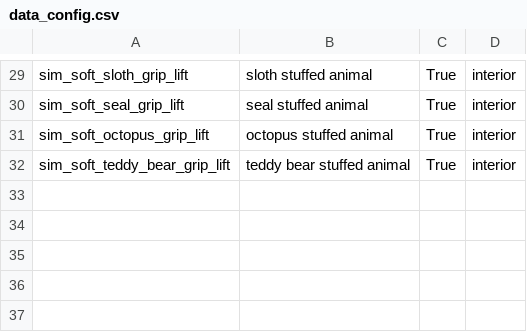
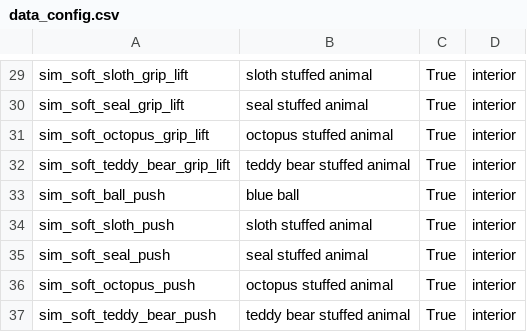
Before and after one commit to Hanson-Sun/PhysTwin, a CSV file: data_config.csv, drawn as a sheet; only a part is shown, gaps mark what is left out.

Commit message:
Add push-only variants of the soft grip-lift cases
Each sim_soft_*_grip_lift case gets a _push twin that differs only in name and
trajectory, so the two can be compared on identical geometry and render
settings. The push never commands the fingers, so no grasp is attempted.

sim_soft_teddy_bear_push topples rather than sliding: the bear is 225 mm tall
against 93-123 mm for the others, and a push at mid-height tips it over. Left
as-is; changing it would mean tuning the trajectory away from the shared one.

```diff
--- a/data_config.csv
+++ b/data_config.csv
@@ -32 +32,6 @@ sim_soft_octopus_grip_lift, octopus stuffed animal, True, interior
 sim_soft_teddy_bear_grip_lift, teddy bear stuffed animal, True, interior
+sim_soft_ball_push, blue ball, True, interior
+sim_soft_sloth_push, sloth stuffed animal, True, interior
+sim_soft_seal_push, seal stuffed animal, True, interior
+sim_soft_octopus_push, octopus stuffed animal, True, interior
+sim_soft_teddy_bear_push, teddy bear stuffed animal, True, interior
```
Also changed, not shown: 2 other files.
